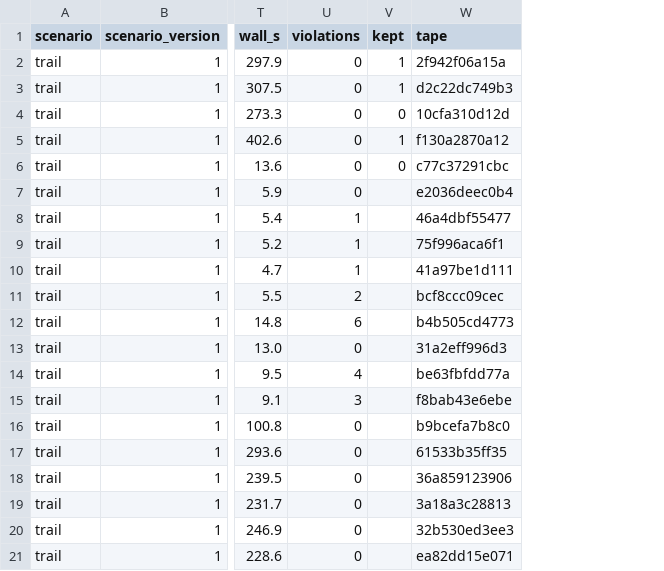
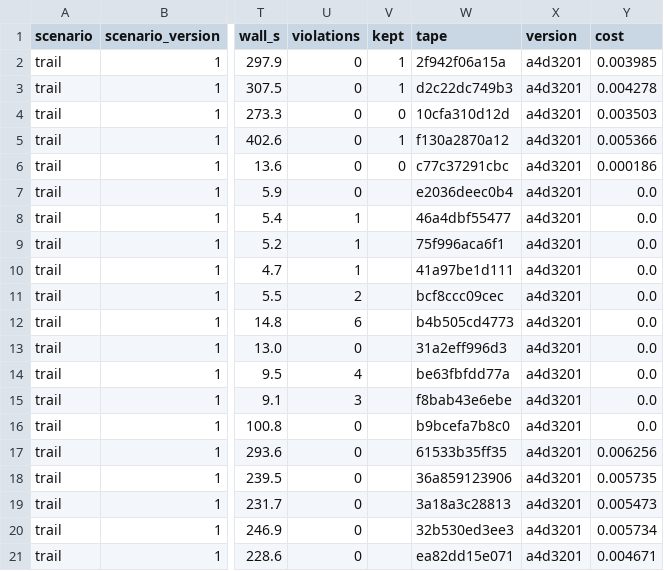
Before and after one commit to drksci/conky, a CSV file: docs/results/pilot-2/runs.csv, drawn as a sheet; only a part is shown, gaps mark what is left out; the diff names each change by its address in the sheet, - before the commit and + after, or states it on an @@ line.

```diff
--- a/docs/results/pilot-2/runs.csv
+++ b/docs/results/pilot-2/runs.csv
+column X (version), rows 2-21: all a4d3201
+column Y (cost), rows 2-21: 0.003985 | 0.004278 | 0.003503 | 0.005366 | 0.000186 | 0.0 | 0.0 | 0.0 | 0.0 | 0.0 | 0.0 | 0.0 | 0.0 | 0.0 | 0.0 | 0.006256 | 0.005735 | 0.005473 | 0.005734 | 0.004671
```
Also changed, not shown: 16 other files.
